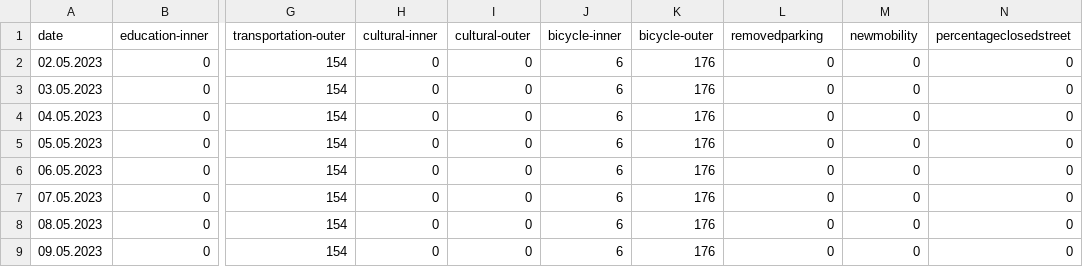
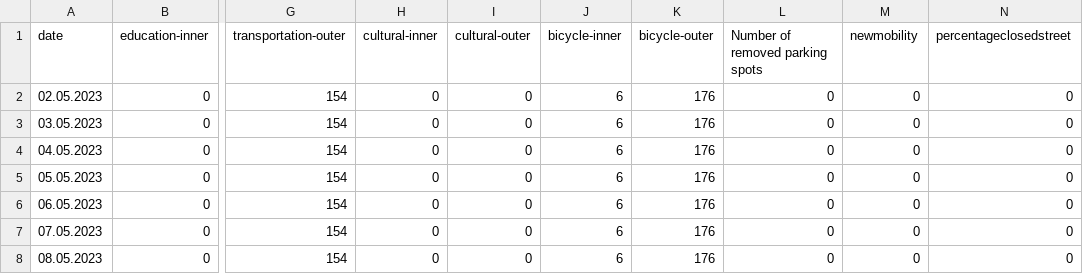
Before and after one commit to tolltim/masterthesis-lin-tim, a CSV file: train-data-wp/amenities.csv, drawn as a sheet; only a part is shown, gaps mark what is left out; the shorter side is filled out with more unchanged rows; the diff names each change by its address in the sheet, - before the commit and + after, or states it on an @@ line.

```diff
--- a/train-data-wp/amenities.csv
+++ b/train-data-wp/amenities.csv
-L1: removedparking
+L1: Number of removed parking spots
```
Also changed, not shown: predictions/predictions_au.csv, predictions/predictions_wp.csv, 16 other files.
